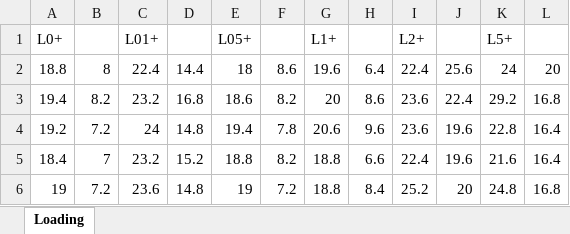
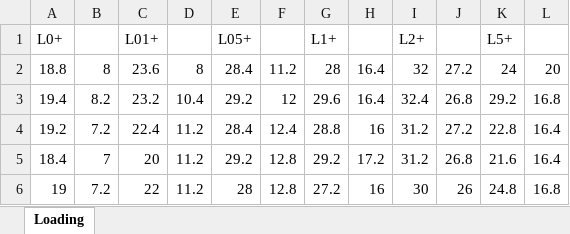
Before and after one commit to raquelbarras/Triboelectric_projects, an Excel workbook: TENG_output/CFLoading_Voltage.xlsx, sheet Loading, drawn as a sheet; only a part is shown; values as stored, in another font and other column widths than the file's, no borders; the diff names each change by its address in the sheet, - before the commit and + after, or states it on an @@ line.

```diff
--- a/TENG_output/CFLoading_Voltage.xlsx (sheet Loading)
+++ b/TENG_output/CFLoading_Voltage.xlsx (sheet Loading)
-C2: 22.4
+C2: 23.6
-D2: 14.4
+D2: 8
-E2: 18
+E2: 28.4
-F2: 8.6
+F2: 11.2
-G2: 19.6
+G2: 28
-H2: 6.4
+H2: 16.4
-I2: 22.4
+I2: 32
-J2: 25.6
+J2: 27.2
-D3: 16.8
+D3: 10.4
-E3: 18.6
+E3: 29.2
-F3: 8.2
+F3: 12
-G3: 20
+G3: 29.6
-H3: 8.6
+H3: 16.4
-I3: 23.6
+I3: 32.4
-J3: 22.4
+J3: 26.8
-C4: 24
+C4: 22.4
-D4: 14.8
+D4: 11.2
-E4: 19.4
+E4: 28.4
-F4: 7.8
+F4: 12.4
-G4: 20.6
+G4: 28.8
-H4: 9.6
+H4: 16
-I4: 23.6
+I4: 31.2
-J4: 19.6
+J4: 27.2
-C5: 23.2
+C5: 20
-D5: 15.2
+D5: 11.2
-E5: 18.8
+E5: 29.2
-F5: 8.2
+F5: 12.8
-G5: 18.8
+G5: 29.2
-H5: 6.6
+H5: 17.2
-I5: 22.4
+I5: 31.2
-J5: 19.6
+J5: 26.8
-C6: 23.6
+C6: 22
-D6: 14.8
+D6: 11.2
-E6: 19
+E6: 28
-F6: 7.2
+F6: 12.8
-G6: 18.8
+G6: 27.2
-H6: 8.4
+H6: 16
-I6: 25.2
+I6: 30
-J6: 20
+J6: 26
```
Also changed, not shown: 1 other file.
